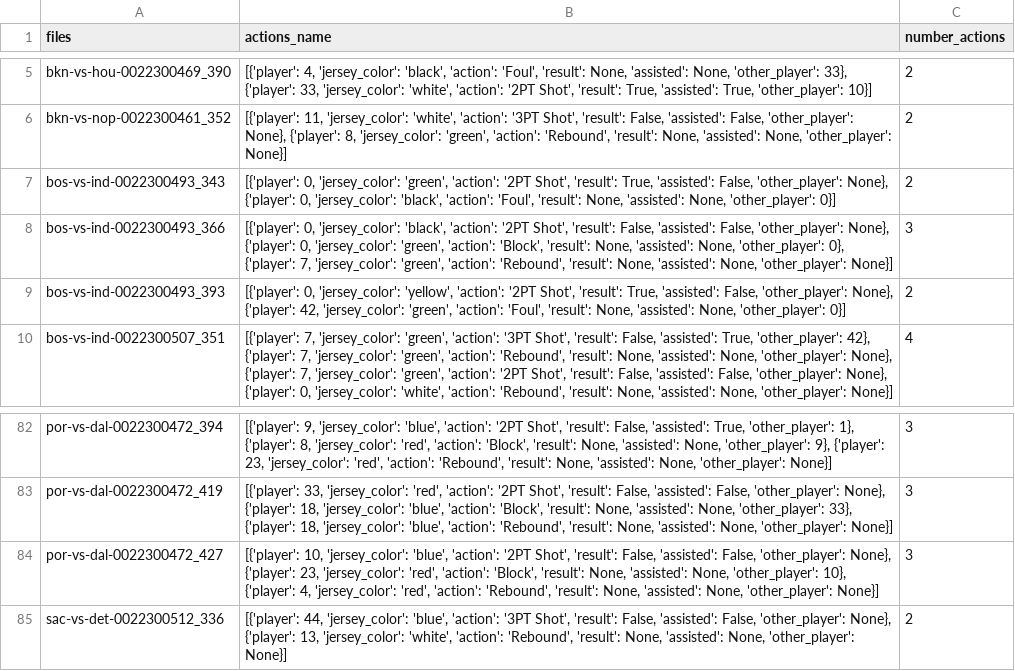
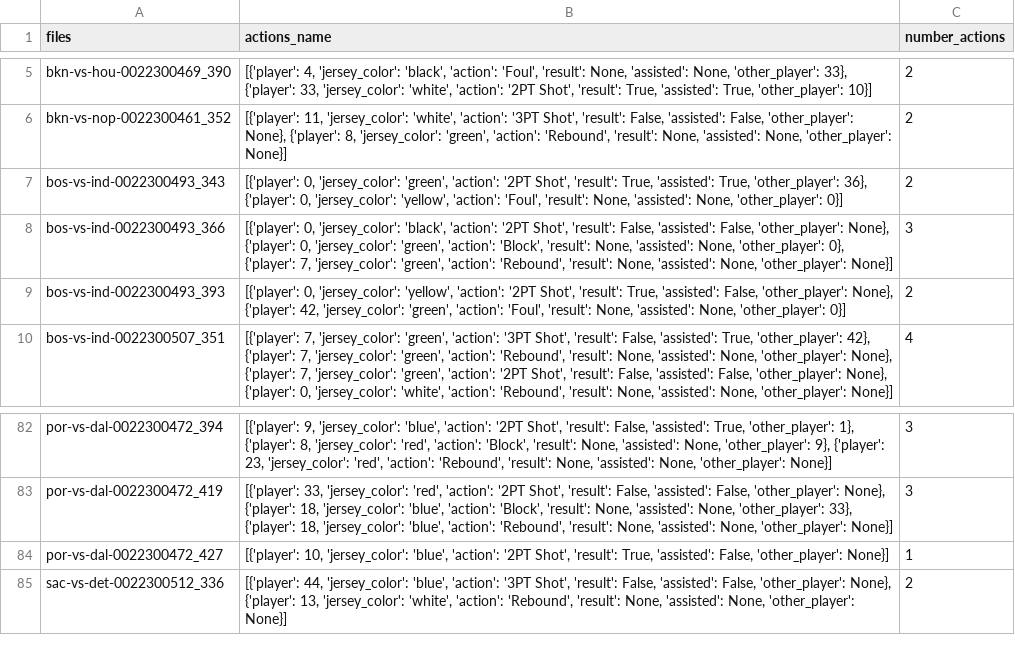
Before and after one commit to GabrieleGiudic/BARD, a CSV file: src/gemini-2.5-pro-preview-06-05.csv, drawn as a sheet; only a part is shown, gaps mark what is left out.

Commit message:
Update framework with '00 'number instead of 0
Files:
- Update players.csv file
- Update substitue_player_number which now handles the number as string
- Improve make_multilabel fastening the has computation
- Update run_gemini with env api key and include 00 in prompt
- Update make_json_and_csv graph generation
- Update README.md

Output:
- Update gemini-2.5-pro-preview-06-05 only for  '00' cases
- Update dataset

```diff
--- a/src/gemini-2.5-pro-preview-06-05.csv
+++ b/src/gemini-2.5-pro-preview-06-05.csv
@@ -6,3 +6,3 @@ bkn-vs-hou-0022300469_390;[{'player': 4, 'jersey_color': 'black', 'action': 'Fou
 bkn-vs-nop-0022300461_352;[{'player': 11, 'jersey_color': 'white', 'action': '3PT Shot', 'result': False, 'assisted': False, 'other_player': None}, {'player': 8, 'jersey_color': 'green', 'action': 'Rebound', 'result': None, 'assisted': None, 'other_player': None}];2
-bos-vs-ind-0022300493_343;[{'player': 0, 'jersey_color': 'green', 'action': '2PT Shot', 'result': True, 'assisted': False, 'other_player': None}, {'player': 0, 'jersey_color': 'black', 'action': 'Foul', 'result': None, 'assisted': None, 'other_player': 0}];2
+bos-vs-ind-0022300493_343;[{'player': 0, 'jersey_color': 'green', 'action': '2PT Shot', 'result': True, 'assisted': True, 'other_player': 36}, {'player': 0, 'jersey_color': 'yellow', 'action': 'Foul', 'result': None, 'assisted': None, 'other_player': 0}];2
 bos-vs-ind-0022300493_366;[{'player': 0, 'jersey_color': 'black', 'action': '2PT Shot', 'result': False, 'assisted': False, 'other_player': None}, {'player': 0, 'jersey_color': 'green', 'action': 'Block', 'result': None, 'assisted': None, 'other_player': 0}, {'player': 7, 'jersey_color': 'green', 'action': 'Rebound', 'result': None, 'assisted': None, 'other_player': None}];3
@@ -83,3 +83,3 @@ por-vs-dal-0022300472_394;[{'player': 9, 'jersey_color': 'blue', 'action': '2PT
 por-vs-dal-0022300472_419;[{'player': 33, 'jersey_color': 'red', 'action': '2PT Shot', 'result': False, 'assisted': False, 'other_player': None}, {'player': 18, 'jersey_color': 'blue', 'action': 'Block', 'result': None, 'assisted': None, 'other_player': 33}, {'player': 18, 'jersey_color': 'blue', 'action': 'Rebound', 'result': None, 'assisted': None, 'other_player': None}];3
-por-vs-dal-0022300472_427;[{'player': 10, 'jersey_color': 'blue', 'action': '2PT Shot', 'result': False, 'assisted': False, 'other_player': None}, {'player': 23, 'jersey_color': 'red', 'action': 'Block', 'result': None, 'assisted': None, 'other_player': 10}, {'player': 4, 'jersey_color': 'red', 'action': 'Rebound', 'result': None, 'assisted': None, 'other_player': None}];3
+por-vs-dal-0022300472_427;[{'player': 10, 'jersey_color': 'blue', 'action': '2PT Shot', 'result': True, 'assisted': False, 'other_player': None}];1
 sac-vs-det-0022300512_336;[{'player': 44, 'jersey_color': 'blue', 'action': '3PT Shot', 'result': False, 'assisted': False, 'other_player': None}, {'player': 13, 'jersey_color': 'white', 'action': 'Rebound', 'result': None, 'assisted': None, 'other_player': None}];2
```
Also changed, not shown: data/players.csv, 8 other files.
